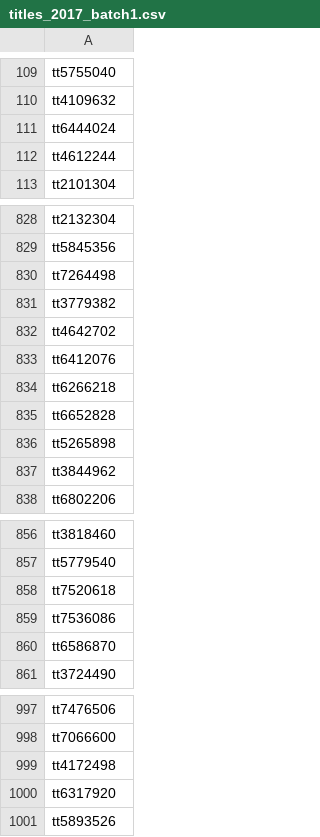
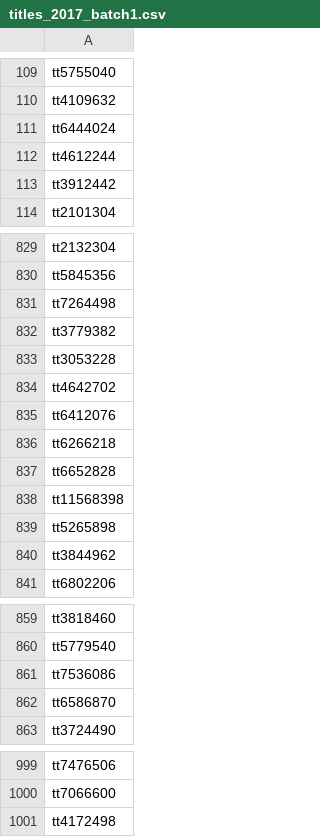
Before and after one commit to rebeca-lamas/machine-learning-project, a CSV file: Resources/data/titles_2017_batch1.csv (was Resources/title_webscraped/titles_2017_batch1.csv), drawn as a sheet; only a part is shown, gaps mark what is left out.

```diff
--- a/Resources/title_webscraped/titles_2017_batch1.csv
+++ b/Resources/data/titles_2017_batch1.csv
@@ -112,2 +112,3 @@ tt6444024
 tt4612244
+tt3912442
 tt2101304
@@ -831,2 +832,3 @@ tt7264498
 tt3779382
+tt3053228
 tt4642702
@@ -835,2 +837,3 @@ tt6266218
 tt6652828
+tt11568398
 tt5265898
@@ -857,3 +860,2 @@ tt3818460
 tt5779540
-tt7520618
 tt7536086
@@ -999,3 +1001 @@ tt7066600
 tt4172498
-tt6317920
-tt5893526
```
Also changed, not shown: Resources/data/titles_2016_batch1.csv, Resources/data/titles_2016_batch4.csv, 34 other files.
